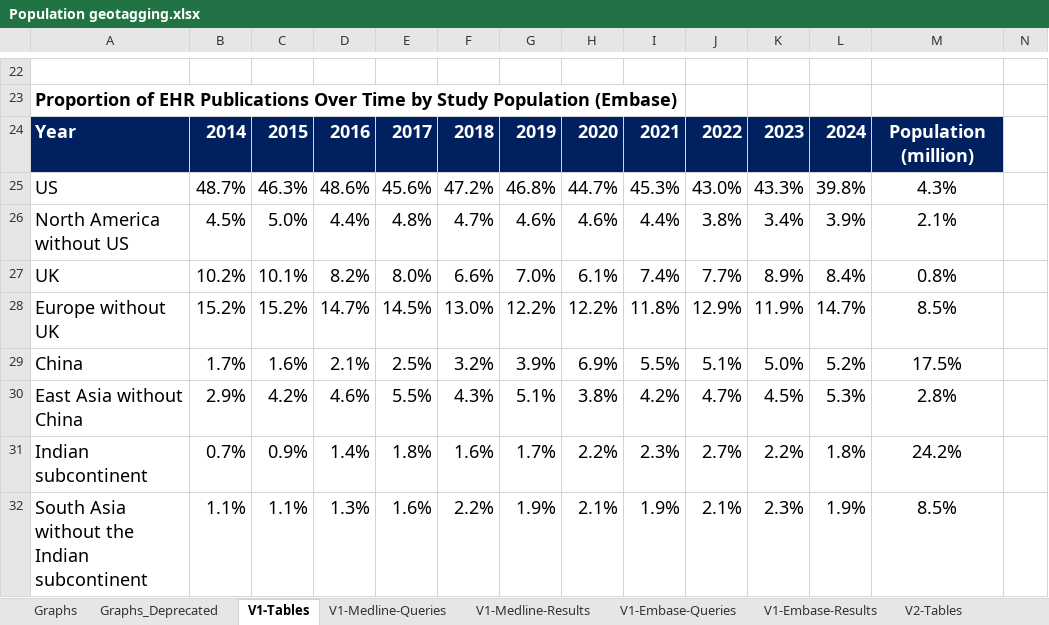
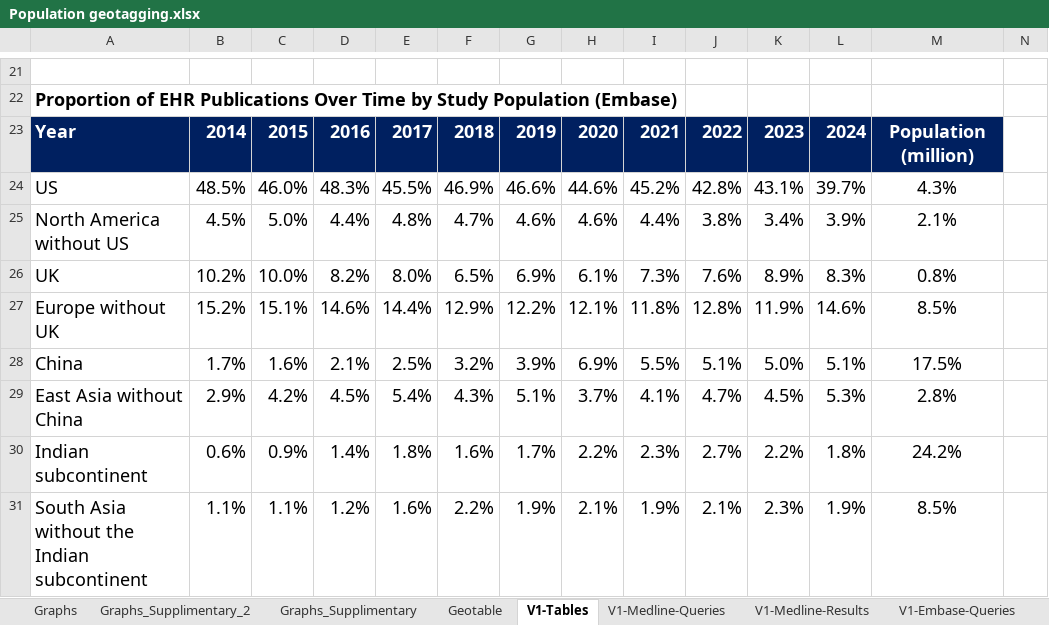
Before and after one commit to zywhy9/Data_Equity, an Excel workbook: EHR/Population geotagging.xlsx, sheet V1-Tables, drawn as a sheet; only a part is shown, gaps mark what is left out; values as stored, in another font and other column widths than the file's, no borders; addresses are those after the commit; the diff covers the shown part only; the diff names each change by its address in the sheet, - before the commit and + after, or states it on an @@ line.

```diff
--- a/EHR/Population geotagging.xlsx (sheet V1-Tables)
+++ b/EHR/Population geotagging.xlsx (sheet V1-Tables)
-sheet tab: Graphs_Deprecated
+sheet tab: Graphs_Supplimentary_2
+sheet tab: Graphs_Supplimentary
-B24: 48.7%
+B24: 48.5%
-C24: 46.3%
+C24: 46.0%
-D24: 48.6%
+D24: 48.3%
-E24: 45.6%
+E24: 45.5%
-F24: 47.2%
+F24: 46.9%
-G24: 46.8%
+G24: 46.6%
-H24: 44.7%
+H24: 44.6%
-I24: 45.3%
+I24: 45.2%
-J24: 43.0%
+J24: 42.8%
-K24: 43.3%
+K24: 43.1%
-L24: 39.8%
+L24: 39.7%
-C26: 10.1%
+C26: 10.0%
-F26: 6.6%
+F26: 6.5%
-G26: 7.0%
+G26: 6.9%
-I26: 7.4%
+I26: 7.3%
-J26: 7.7%
+J26: 7.6%
-L26: 8.4%
+L26: 8.3%
-C27: 15.2%
+C27: 15.1%
-D27: 14.7%
+D27: 14.6%
-E27: 14.5%
+E27: 14.4%
-F27: 13.0%
+F27: 12.9%
-H27: 12.2%
+H27: 12.1%
-J27: 12.9%
+J27: 12.8%
-L27: 14.7%
+L27: 14.6%
-L28: 5.2%
+L28: 5.1%
-D29: 4.6%
+D29: 4.5%
-E29: 5.5%
+E29: 5.4%
-H29: 3.8%
+H29: 3.7%
-I29: 4.2%
+I29: 4.1%
-B30: 0.7%
+B30: 0.6%
-D31: 1.3%
+D31: 1.2%
```
Also changed, not shown: 3 added rows, 5 removed rows and 25 edited cells elsewhere in this sheet, sheet V2-Tables, sheet V2-Embase-Results, sheet V1-Embase-Results, sheet V1-Medline-Results, sheet V2-Medline-Results, sheet V2-Embase-Queries, 6 more sheets, other sheet tabs, formulas that keep their value, charts or pictures, 6 other files.
